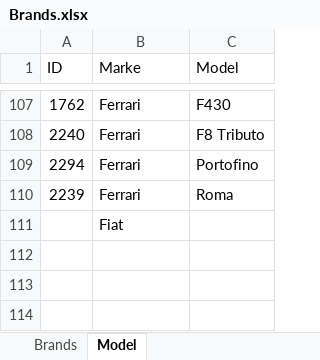
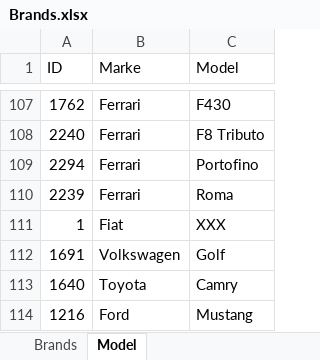
Before and after one commit to wi21b009/SEPJ, an Excel workbook: Backend/Querries/Brands.xlsx, sheet Model, drawn as a sheet; only a part is shown, gaps mark what is left out; values as stored, in another font and other column widths than the file's, no borders; removed rows and columns are numbered as before the commit, all else as after; the diff names each change by its address in the sheet, - before the commit and + after, or states it on an @@ line.

```diff
--- a/Backend/Querries/Brands.xlsx (sheet Model)
+++ b/Backend/Querries/Brands.xlsx (sheet Model)
-row 111:  | Fiat
+row 111: 1 | Fiat | XXX
+row 112: 1691 | Volkswagen | Golf
+row 113: 1640 | Toyota | Camry
+row 114: 1216 | Ford | Mustang
```
Also changed, not shown: sheet Brands, 7 other files.
